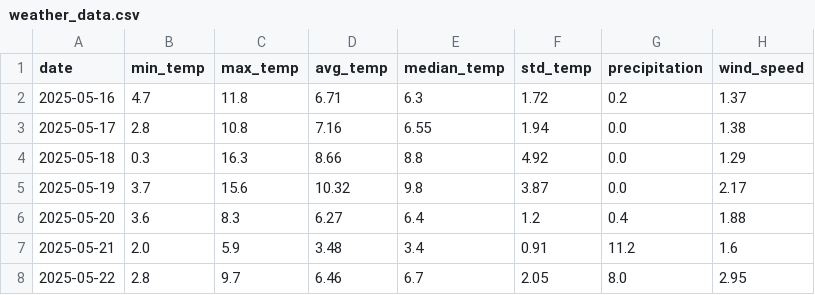
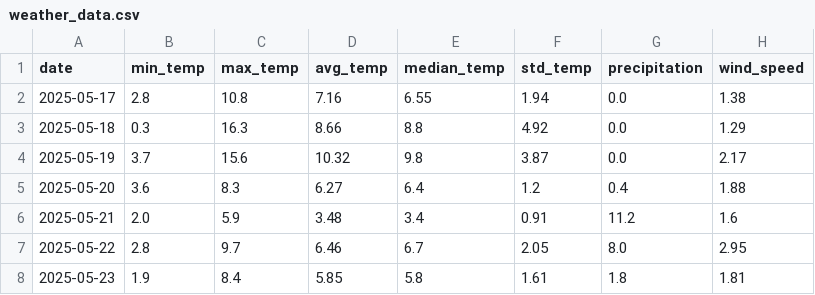
Before and after one commit to AlexanderBergby/Milj-dataanalyseapplikasjon, a CSV file: data/csv/weather_data.csv, drawn as a sheet; removed rows and columns are numbered as before the commit, all else as after; the diff names each change by its address in the sheet, - before the commit and + after, or states it on an @@ line.

```diff
--- a/data/csv/weather_data.csv
+++ b/data/csv/weather_data.csv
-row 2: 2025-05-16 | 4.7 | 11.8 | 6.71 | 6.3 | 1.72 | 0.2 | 1.37
+row 8: 2025-05-23 | 1.9 | 8.4 | 5.85 | 5.8 | 1.61 | 1.8 | 1.81
```
Also changed, not shown: 3 other files.
